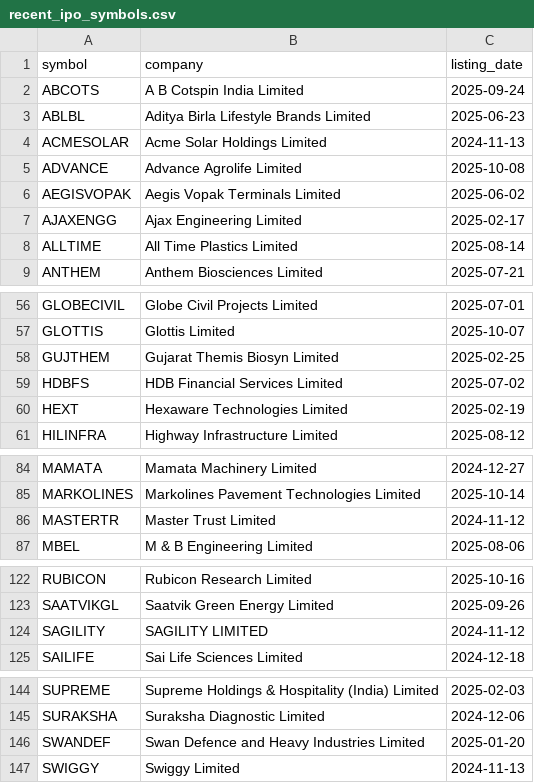
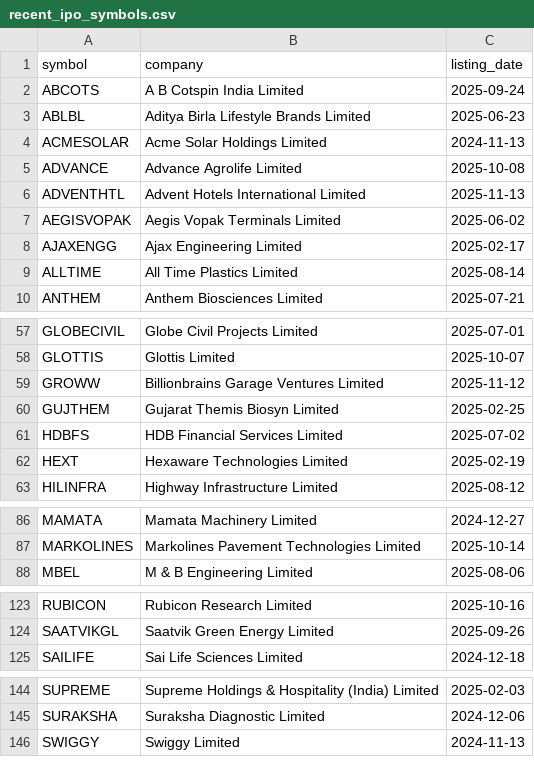
Before and after one commit to Deep-Adhia/IPO-Base-Scanner, a CSV file: recent_ipo_symbols.csv, drawn as a sheet; only a part is shown, gaps mark what is left out; removed rows and columns are numbered as before the commit, all else as after; the diff names each change by its address in the sheet, - before the commit and + after, or states it on an @@ line.

```diff
--- a/recent_ipo_symbols.csv
+++ b/recent_ipo_symbols.csv
+row 6: ADVENTHTL | Advent Hotels International Limited | 2025-11-13
+row 59: GROWW | Billionbrains Garage Ventures Limited | 2025-11-12
-row 86: MASTERTR | Master Trust Limited | 2024-11-12
-row 124: SAGILITY | SAGILITY LIMITED | 2024-11-12
-row 146: SWANDEF | Swan Defence and Heavy Industries Limited | 2025-01-20
```
Also changed, not shown: ipo_positions.csv, ipo_signals.csv.
